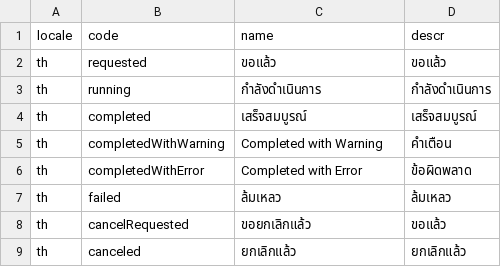
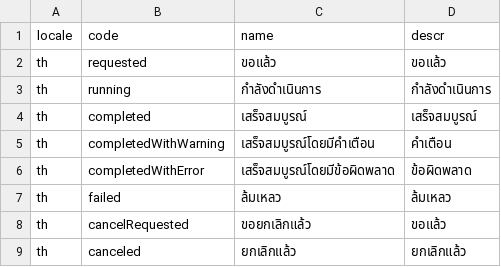
Before and after one commit to cap-js-community/sap-afc-sdk, a CSV file: db/data/scheduling.JobStatus_texts_th.csv, drawn as a sheet.

```diff
--- a/db/data/scheduling.JobStatus_texts_th.csv
+++ b/db/data/scheduling.JobStatus_texts_th.csv
@@ -4,4 +4,4 @@ locale;code;name;descr
 "th";completed;เสร็จสมบูรณ์;เสร็จสมบูรณ์
-"th";completedWithWarning;Completed with Warning;คำเตือน
-"th";completedWithError;Completed with Error;ข้อผิดพลาด
+"th";completedWithWarning;เสร็จสมบูรณ์โดยมีคำเตือน;คำเตือน
+"th";completedWithError;เสร็จสมบูรณ์โดยมีข้อผิดพลาด;ข้อผิดพลาด
 "th";failed;ล้มเหลว;ล้มเหลว
```
Also changed, not shown: db/data/scheduling.JobStatus_texts_el.csv, db/data/scheduling.JobStatus_texts_fi.csv, 30 other files.
